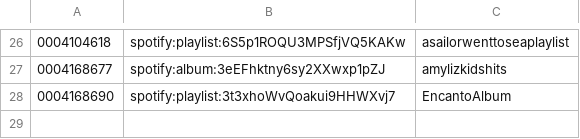
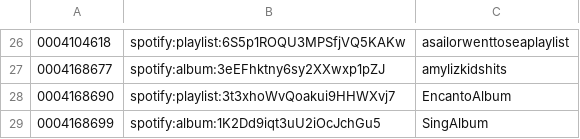
Before and after one commit to peadarforbes/musicbox, a CSV file: spotify_listtest.csv, drawn as a sheet; only a part is shown, gaps mark what is left out.

Commit message:
Update spotify_listtest.csv

```diff
--- a/spotify_listtest.csv
+++ b/spotify_listtest.csv
@@ -28 +28,2 @@
 0004168690,spotify:playlist:3t3xhoWvQoakui9HHWXvj7,EncantoAlbum
+0004168699,spotify:album:1K2Dd9iqt3uU2iOcJchGu5,SingAlbum
```
